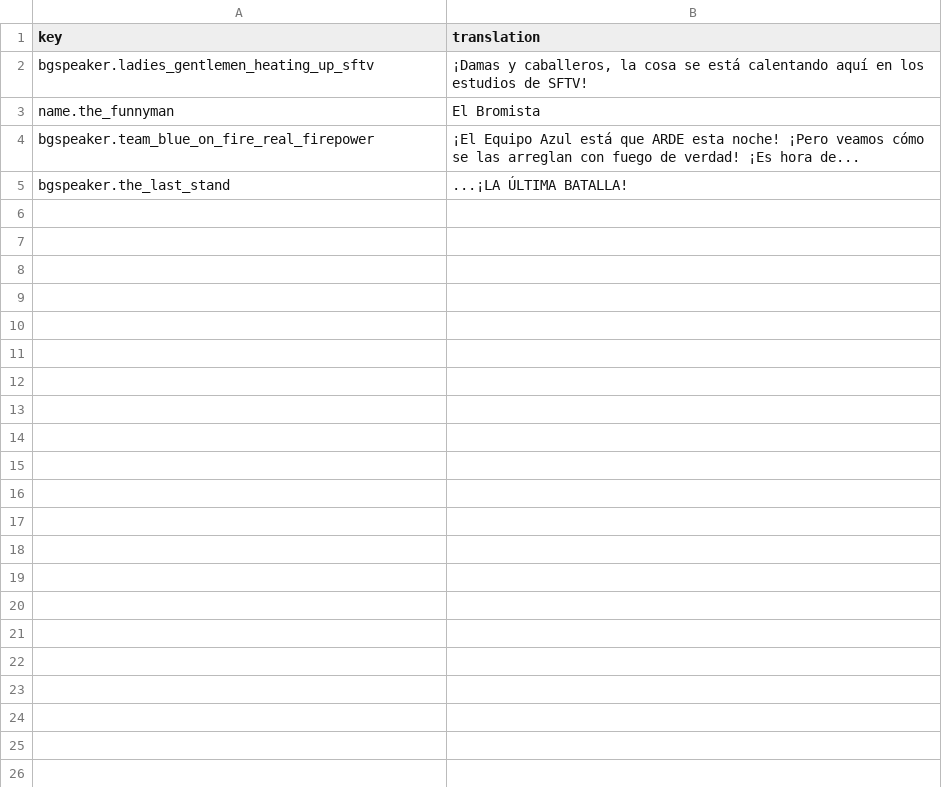
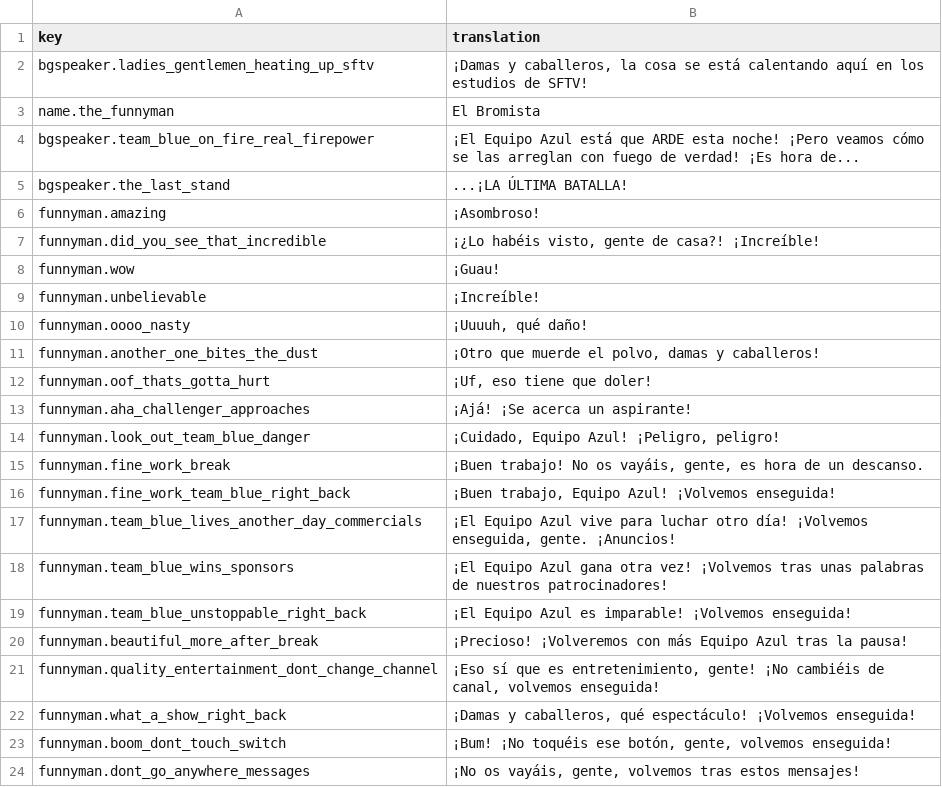
Before and after one commit to MythoFame/SFD.Scripting.MapTranslationProject, a TSV file: db/maps/52ac9704-61c1-4227-bfd4-9196b81d4f7c/es-ES.tsv, drawn as a sheet; only a part is shown; the diff covers the shown part only; the diff names each change by its address in the sheet, - before the commit and + after, or states it on an @@ line.

```diff
--- a/db/maps/52ac9704-61c1-4227-bfd4-9196b81d4f7c/es-ES.tsv
+++ b/db/maps/52ac9704-61c1-4227-bfd4-9196b81d4f7c/es-ES.tsv
+row 6: funnyman.amazing | ¡Asombroso!
+row 7: funnyman.did_you_see_that_incredible | ¡¿Lo habéis visto, gente de casa?! ¡Increíble!
+row 8: funnyman.wow | ¡Guau!
+row 9: funnyman.unbelievable | ¡Increíble!
+row 10: funnyman.oooo_nasty | ¡Uuuuh, qué daño!
+row 11: funnyman.another_one_bites_the_dust | ¡Otro que muerde el polvo, damas y caballeros!
+row 12: funnyman.oof_thats_gotta_hurt | ¡Uf, eso tiene que doler!
+row 13: funnyman.aha_challenger_approaches | ¡Ajá! ¡Se acerca un aspirante!
+row 14: funnyman.look_out_team_blue_danger | ¡Cuidado, Equipo Azul! ¡Peligro, peligro!
+row 15: funnyman.fine_work_break | ¡Buen trabajo! No os vayáis, gente, es hora de un descanso.
+row 16: funnyman.fine_work_team_blue_right_back | ¡Buen trabajo, Equipo Azul! ¡Volvemos enseguida!
+row 17: funnyman.team_blue_lives_another_day_commercials | ¡El Equipo Azul vive para luchar otro día! ¡Volvemos enseguida, gente. ¡Anuncios!
+row 18: funnyman.team_blue_wins_sponsors | ¡El Equipo Azul gana otra vez! ¡Volvemos tras unas palabras de nuestros patrocinadores!
+row 19: funnyman.team_blue_unstoppable_right_back | ¡El Equipo Azul es imparable! ¡Volvemos enseguida!
+row 20: funnyman.beautiful_more_after_break | ¡Precioso! ¡Volveremos con más Equipo Azul tras la pausa!
+row 21: funnyman.quality_entertainment_dont_change_channel | ¡Eso sí que es entretenimiento, gente! ¡No cambiéis de canal, volvemos enseguida!
+row 22: funnyman.what_a_show_right_back | ¡Damas y caballeros, qué espectáculo! ¡Volvemos enseguida!
+row 23: funnyman.boom_dont_touch_switch | ¡Bum! ¡No toquéis ese botón, gente, volvemos enseguida!
+row 24: funnyman.dont_go_anywhere_messages | ¡No os vayáis, gente, volvemos tras estos mensajes!
```
Also changed, not shown: 12 added rows elsewhere in this file, db/maps/52ac9704-61c1-4227-bfd4-9196b81d4f7c/es-419.tsv, db/maps/52ac9704-61c1-4227-bfd4-9196b81d4f7c/pt-BR.tsv, 3 other files.
